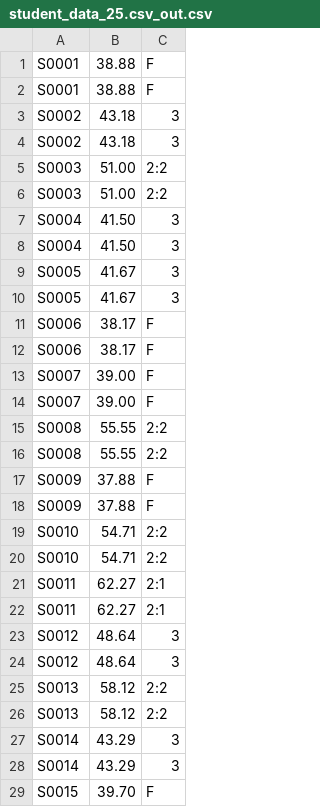
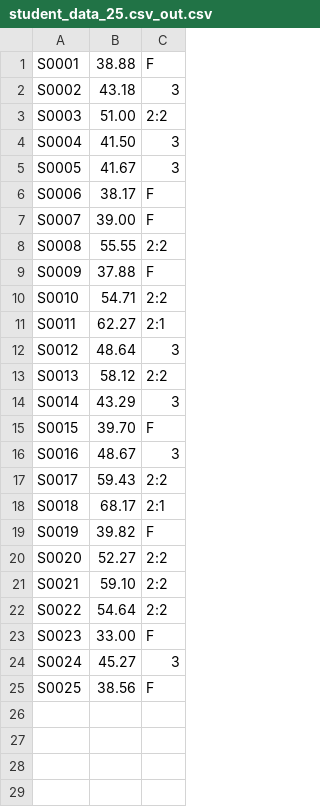
Before and after one commit to zariyah-omar/semester-1-week-5-worksheet-, a CSV file: week_05-worksheet/week_05-worksheet/task2/student_data_25.csv_out.csv, drawn as a sheet; only a part is shown; the shorter side is filled out with more unchanged rows; the diff covers the shown part only; the diff names each change by its address in the sheet, - before the commit and + after, or states it on an @@ line.

```diff
--- a/week_05-worksheet/week_05-worksheet/task2/student_data_25.csv_out.csv
+++ b/week_05-worksheet/week_05-worksheet/task2/student_data_25.csv_out.csv
-row 2: S0001 | 38.88 | F
-row 3: S0002 | 43.18 | 3
-row 6: S0003 | 51.00 | 2:2
-row 7: S0004 | 41.50 | 3
-row 10: S0005 | 41.67 | 3
-row 11: S0006 | 38.17 | F
-row 14: S0007 | 39.00 | F
-row 15: S0008 | 55.55 | 2:2
-row 18: S0009 | 37.88 | F
-row 19: S0010 | 54.71 | 2:2
-row 22: S0011 | 62.27 | 2:1
-row 23: S0012 | 48.64 | 3
-row 26: S0013 | 58.12 | 2:2
-row 27: S0014 | 43.29 | 3
```
Also changed, not shown: 11 removed rows elsewhere in this file, week_05-worksheet/week_05-worksheet/task2/student_data_50_A.csv_out.csv, week_05-worksheet/week_05-worksheet/task2/student_data_50_B.csv_out.csv, 6 other files.
